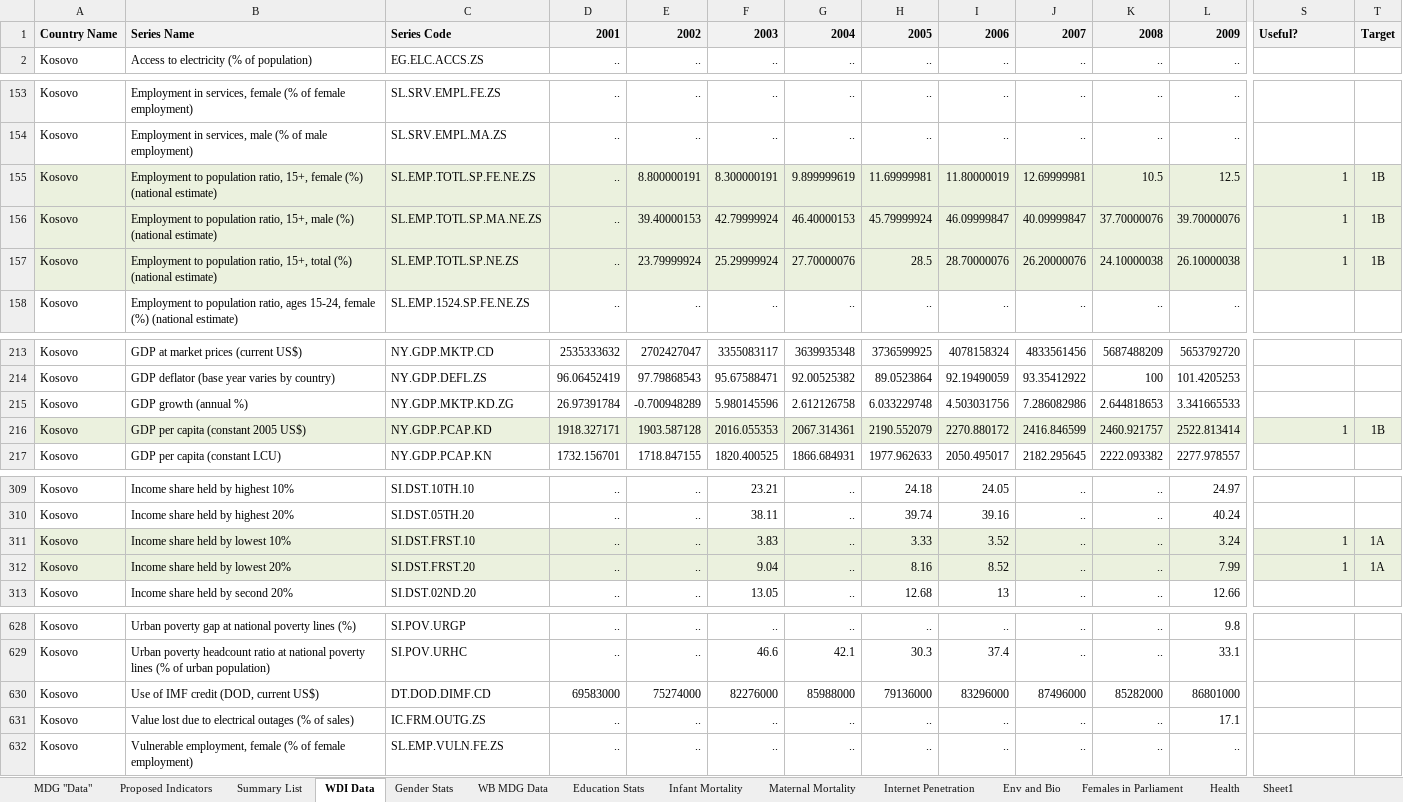
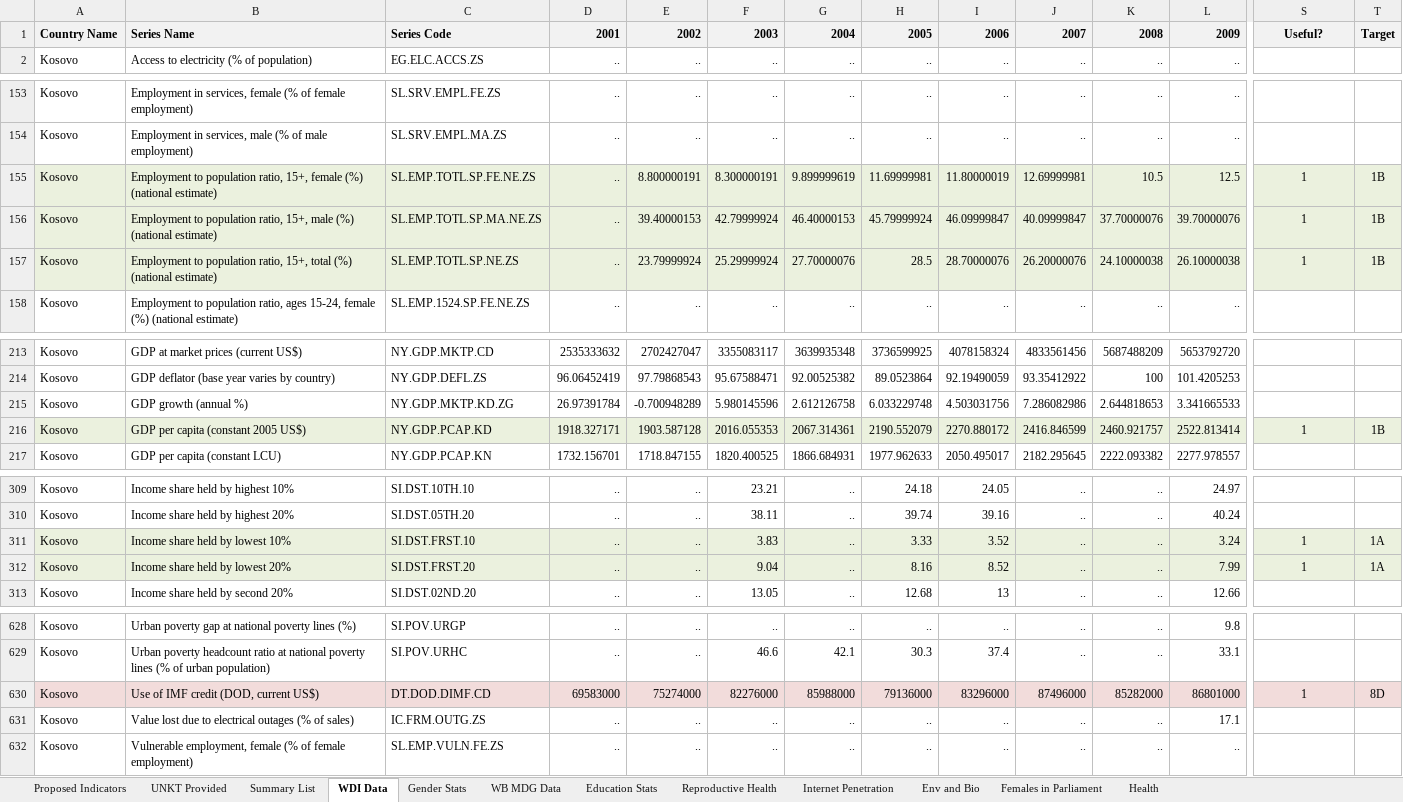
Before and after one commit to opendatakosovo/UNKT-MDG-visualizer, an Excel workbook: data/MDG Data.xlsx, sheet WDI Data, drawn as a sheet; only a part is shown, gaps mark what is left out; values as stored, in another font and other column widths than the file's, no borders; the diff covers the shown part only; the diff names each change by its address in the sheet, - before the commit and + after, or states it on an @@ line.

Commit message:
Merged indicator data into single file

```diff
--- a/data/MDG Data.xlsx (sheet WDI Data)
+++ b/data/MDG Data.xlsx (sheet WDI Data)
-sheet tab: MDG "Data"
+sheet tab: UNKT Provided
-sheet tab: Maternal Mortality
+sheet tab: Reproductive Health
-sheet tab: Infant Mortality
-sheet tab: Sheet1
@@ sheet tab order changed: Proposed Indicators | UNKT Provided | Summary List | WDI Data | Gender Stats | WB MDG Data | Education Stats | Reproductive Health | Internet Penetration | Env and Bio | Females in Parliament | Health @@
-S1 alignment: left
+S1 alignment: center
-S155:S157 alignment: right
+S155:S157 alignment: center
-S216 alignment: right
+S216 alignment: center
-S311:S312 alignment: right
+S311:S312 alignment: center
-A630:T630 fill: none
+A630:T630 fill: #F2DCDB
-S630: (empty)
+S630: 1
-T630: (empty)
+T630: 8D
```
Also changed, not shown: 24 edited cells and cell formats elsewhere in this sheet, sheet Reproductive Health, sheet Proposed Indicators, formulas that keep their value, charts or pictures, 4 other files.
